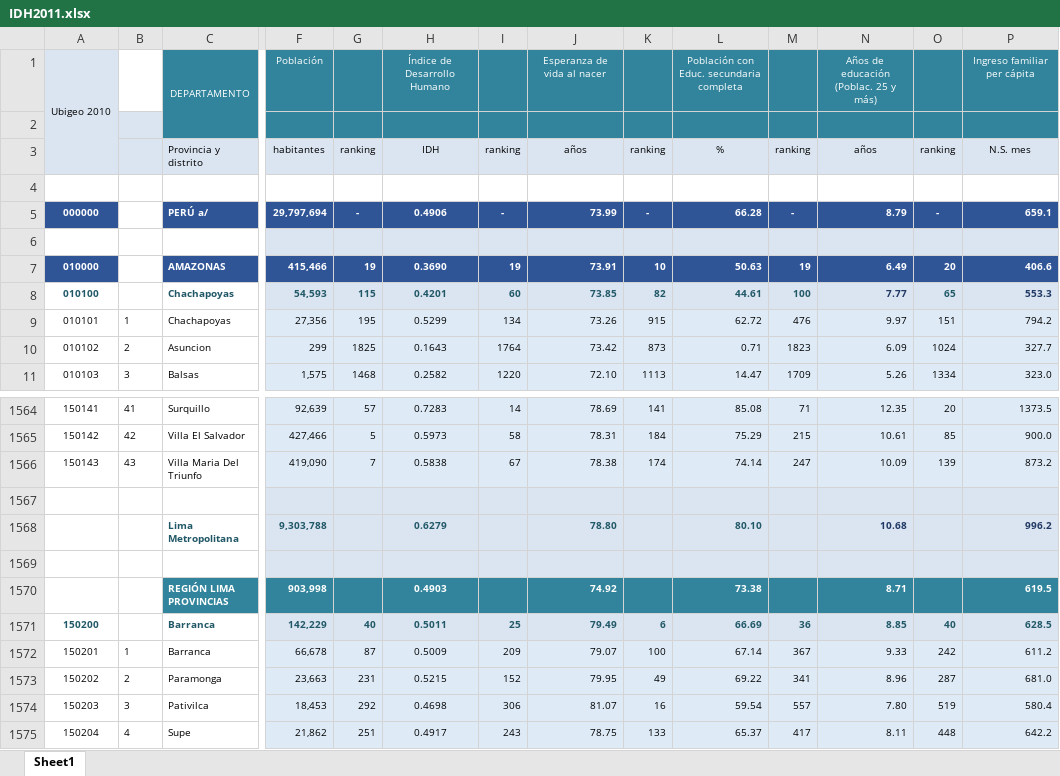
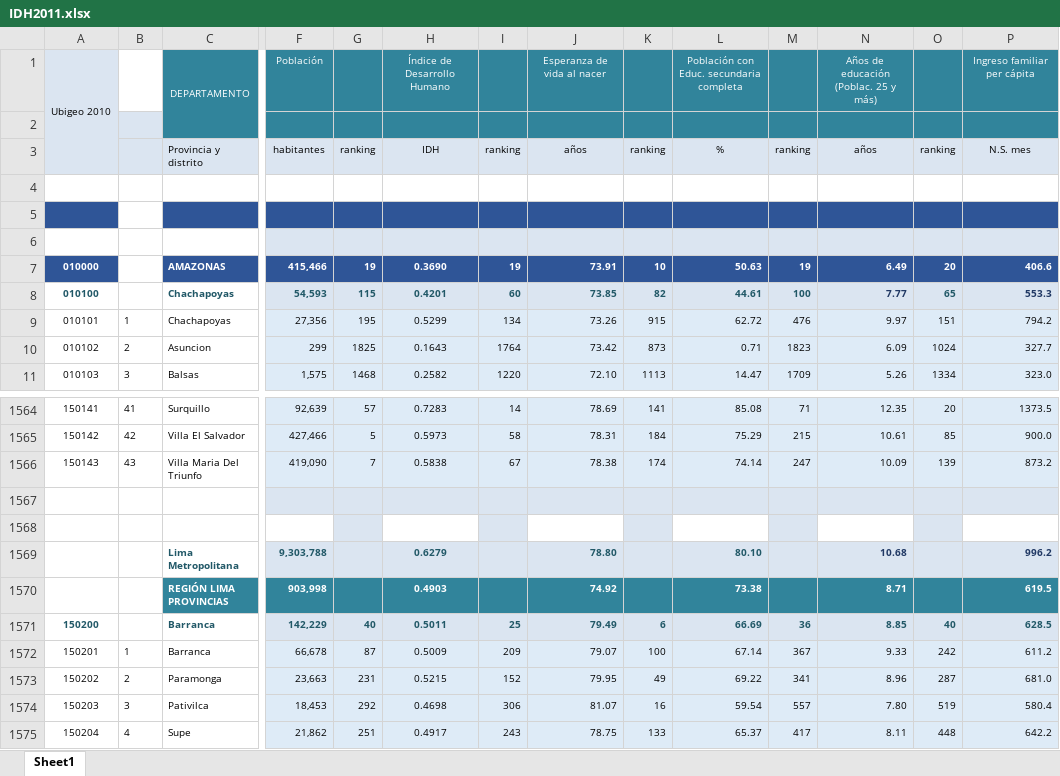
Before and after one commit to analourdes-roman/ESTAD2, an Excel workbook: IDH2011.xlsx, sheet Sheet1, drawn as a sheet; only a part is shown, gaps mark what is left out; values as stored, in another font and other column widths than the file's, no borders; removed rows and columns are numbered as before the commit, all else as after; rows hold the shown columns only; the diff names each change by its address in the sheet, - before the commit and + after, or states it on an @@ line.

```diff
--- a/IDH2011.xlsx (sheet Sheet1)
+++ b/IDH2011.xlsx (sheet Sheet1)
-row 5: 000000 |  | PERÚ a/ | 29,797,694 | - | 0.4906 | - | 73.99 | - | 66.28 | - | 8.79 | - | 659.1
+row 5: (empty)
+row 1568: (empty)
-row 1569: (empty)
```
Also changed, not shown: IDH2003.xlsx, IDH2007.xlsx, 2 other files.
